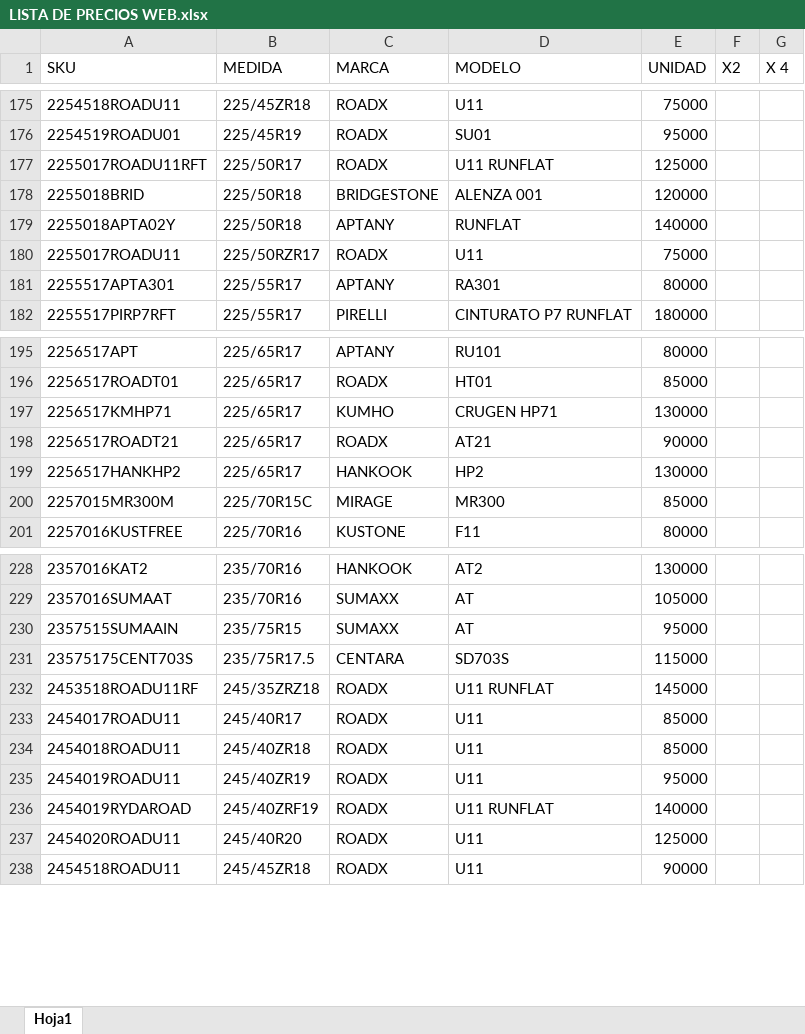
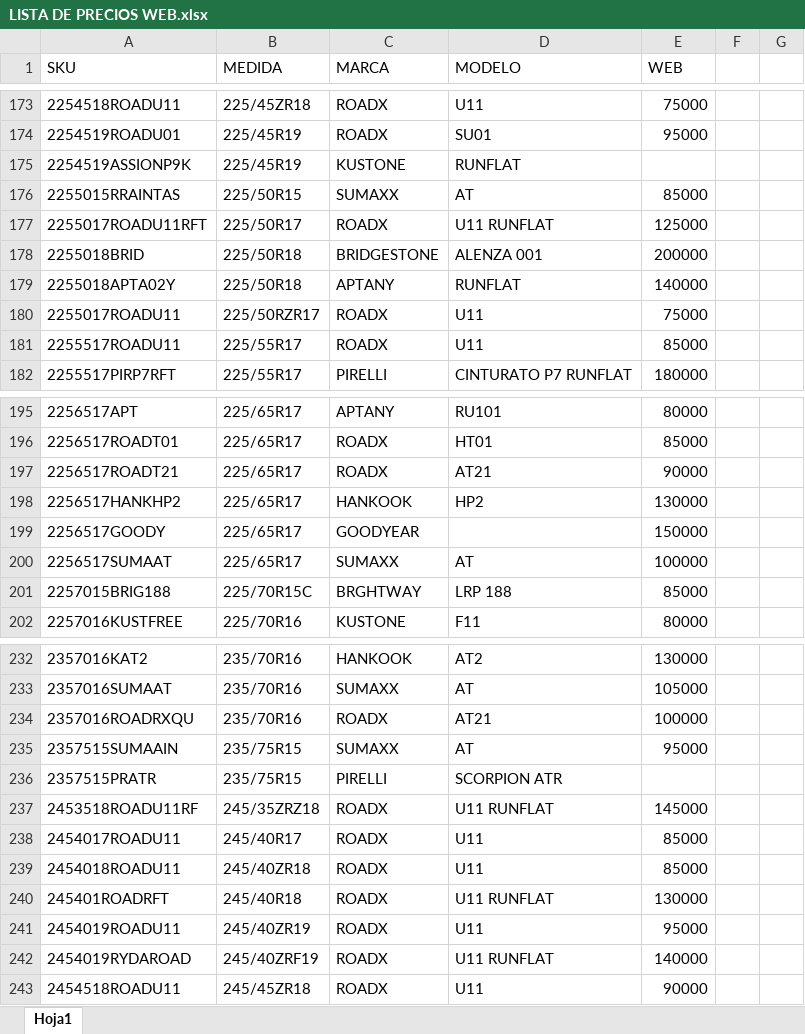
Before and after one commit to matijqs/Webprecios, an Excel workbook: files/LISTA DE PRECIOS WEB.xlsx, sheet Hoja1, drawn as a sheet; only a part is shown, gaps mark what is left out; values as stored, in another font and other column widths than the file's, no borders; conditional formats and table styles not drawn; removed rows and columns are numbered as before the commit, all else as after; the diff covers the shown part only; the diff names each change by its address in the sheet, - before the commit and + after, or states it on an @@ line.

```diff
--- a/files/LISTA DE PRECIOS WEB.xlsx (sheet Hoja1)
+++ b/files/LISTA DE PRECIOS WEB.xlsx (sheet Hoja1)
-E1: UNIDAD
+E1: WEB
-F1: X2
+F1: (empty)
-G1: X 4
+G1: (empty)
+row 175: 2254519ASSIONP9K | 225/45R19 | KUSTONE | RUNFLAT
+row 176: 2255015RRAINTAS | 225/50R15 | SUMAXX | AT | 85000
-E178 (WEB): 120000
+E178 (WEB): 200000
-row 181: 2255517APTA301 | 225/55R17 | APTANY | RA301 | 80000
+row 181: 2255517ROADU11 | 225/55R17 | ROADX | U11 | 85000
-row 197: 2256517KMHP71 | 225/65R17 | KUMHO | CRUGEN HP71 | 130000
-row 200: 2257015MR300M | 225/70R15C | MIRAGE | MR300 | 85000
+row 199: 2256517GOODY | 225/65R17 | GOODYEAR |  | 150000
+row 200: 2256517SUMAAT | 225/65R17 | SUMAXX | AT | 100000
+row 201: 2257015BRIG188 | 225/70R15C | BRGHTWAY | LRP 188 | 85000
+row 234: 2357016ROADRXQU | 235/70R16 | ROADX | AT21 | 100000
-row 231: 23575175CENT703S | 235/75R17.5 | CENTARA | SD703S | 115000
+row 236: 2357515PRATR | 235/75R15 | PIRELLI | SCORPION ATR
+row 240: 245401ROADRFT | 245/40R18 | ROADX | U11 RUNFLAT | 130000
-row 237: 2454020ROADU11 | 245/40R20 | ROADX | U11 | 125000
```
Also changed, not shown: 26 added rows, 19 removed rows and 9 edited cells elsewhere in this sheet.
